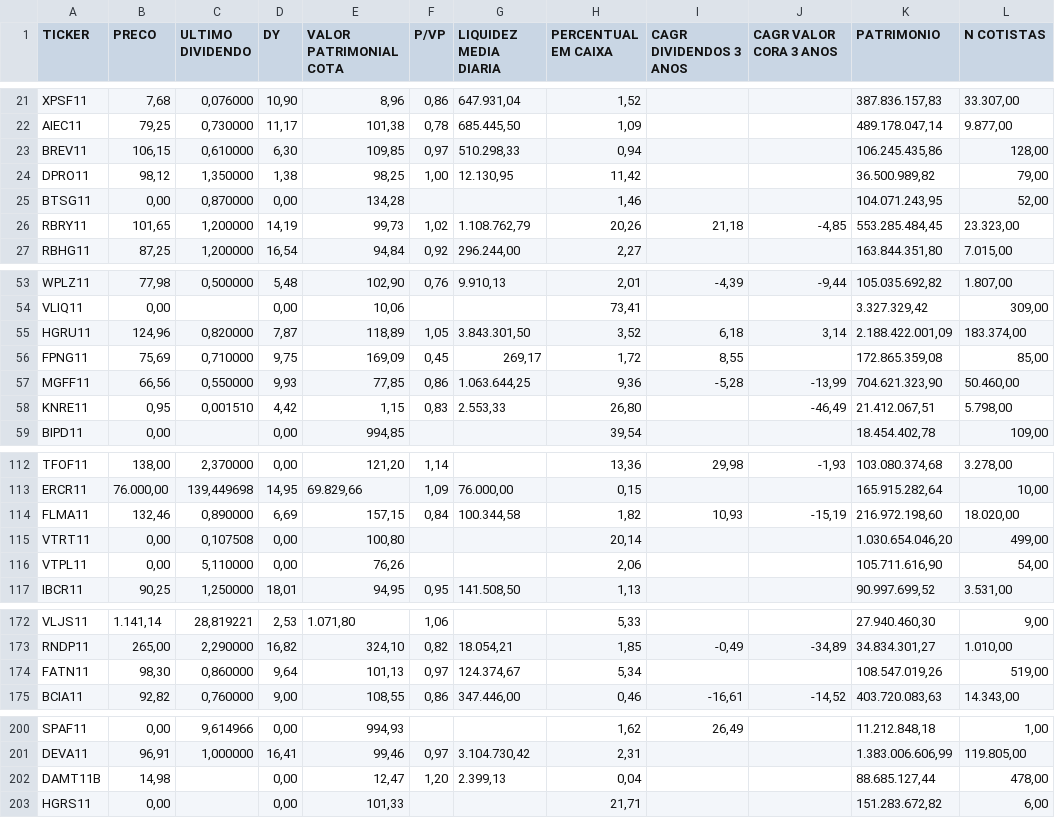
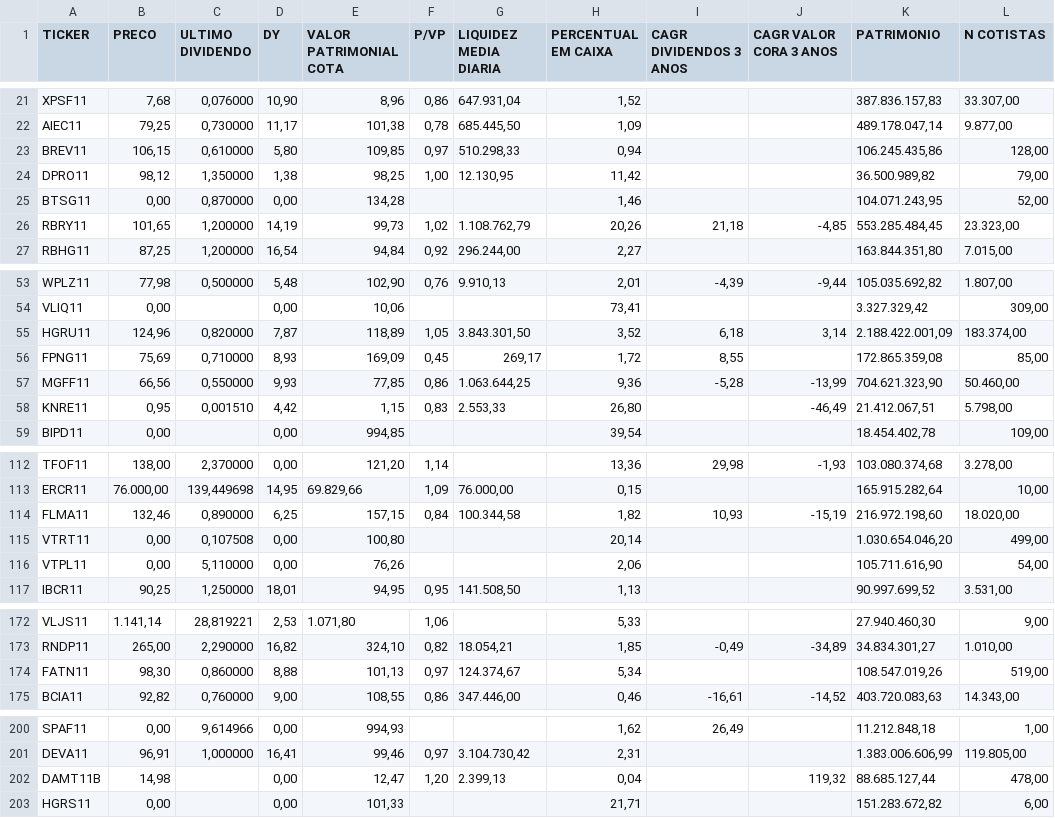
Before and after one commit to Antxj/MercadoFinanceiro-B3, a CSV file: resultado/dadosfiis.csv, drawn as a sheet; only a part is shown, gaps mark what is left out; the diff covers the shown part only; the diff names each change by its address in the sheet, - before the commit and + after, or states it on an @@ line.

```diff
--- a/resultado/dadosfiis.csv
+++ b/resultado/dadosfiis.csv
-D23 (DY): 6,30
+D23 (DY): 5,80
-D56 (DY): 9,75
+D56 (DY): 8,93
-D114 (DY): 6,69
+D114 (DY): 6,25
-D174 (DY): 9,64
+D174 (DY): 8,88
-J202 (CAGR VALOR CORA 3 ANOS): (empty)
+J202 (CAGR VALOR CORA 3 ANOS): 119,32
```
Also changed, not shown: 2 edited cells elsewhere in this file, 1 other file.
